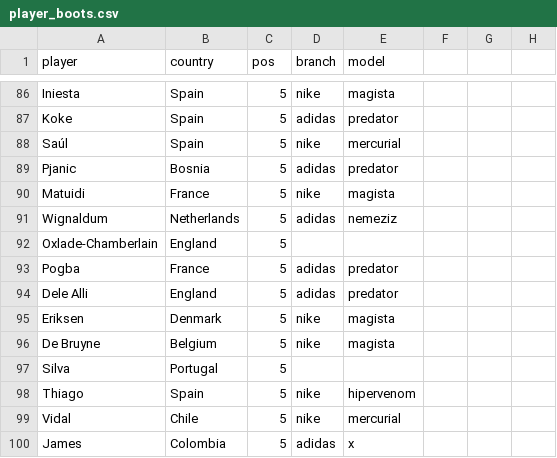
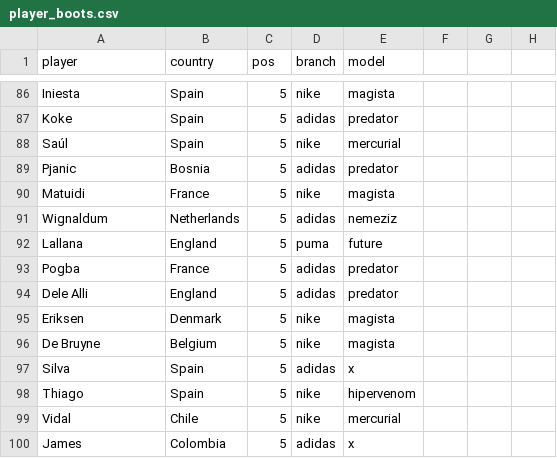
Before and after one commit to m1gu3lfj/Python-Machine-Learning, a CSV file: Datasets/player_boots.csv, drawn as a sheet; only a part is shown, gaps mark what is left out.

Commit message:
Add files via upload

```diff
--- a/Datasets/player_boots.csv
+++ b/Datasets/player_boots.csv
@@ -91,3 +91,3 @@ Matuidi,France,5,nike,magista,,,
 Wignaldum,Netherlands,5,adidas,nemeziz,,,
-Oxlade-Chamberlain,England,5,,,,,
+Lallana,England,5,puma,future,,,
 Pogba,France,5,adidas,predator,,,
@@ -96,3 +96,3 @@ Eriksen,Denmark,5,nike,magista,,,
 De Bruyne,Belgium,5,nike,magista,,,
-Silva,Portugal,5,,,,,
+Silva,Spain,5,adidas,x,,,
 Thiago,Spain,5,nike,hipervenom,,,
```
